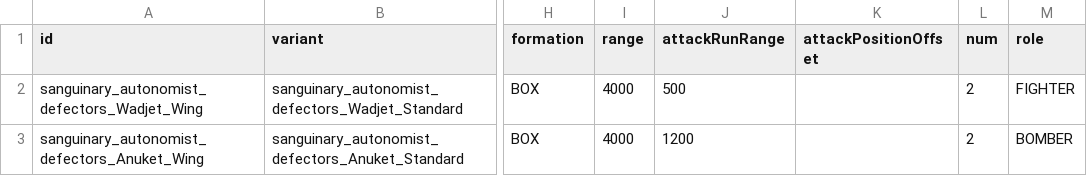
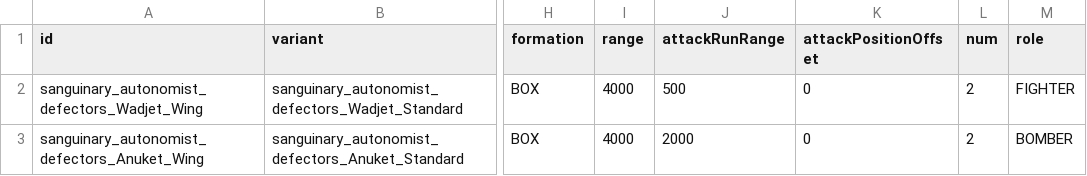
Before and after one commit to Snrasha/Sanguinary-Anarchistic-Defectors, a CSV file: data/hulls/wing_data.csv, drawn as a sheet; only a part is shown, gaps mark what is left out; the diff names each change by its address in the sheet, - before the commit and + after, or states it on an @@ line.

```diff
--- a/data/hulls/wing_data.csv
+++ b/data/hulls/wing_data.csv
-K2:K3 (attackPositionOffset): (empty)
+K2:K3 (attackPositionOffset): 0
-J3 (attackRunRange): 1200
+J3 (attackRunRange): 2000
```
Also changed, not shown: data/hulls/ship_data.csv, data/strings/descriptions.csv, 43 other files.
